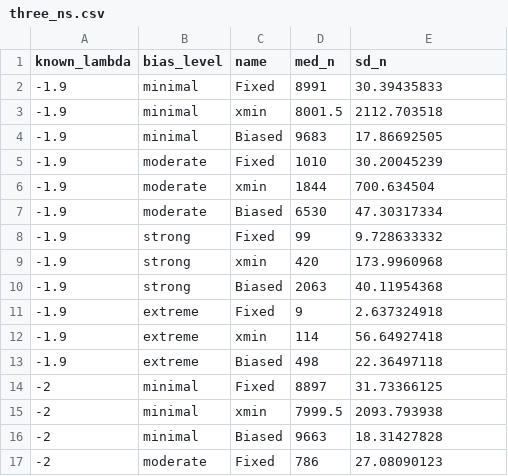
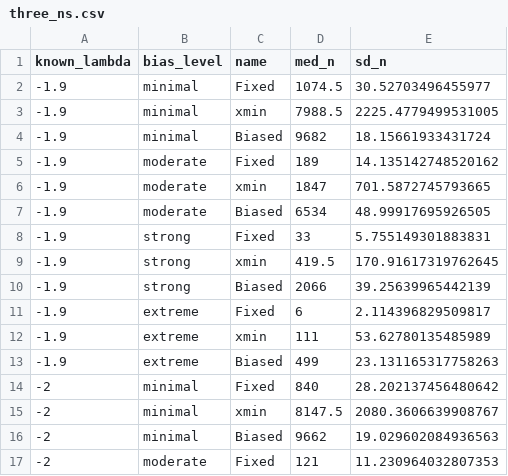
Before and after one commit to Jpomz/VFP-Skewed-Power, a CSV file: simulation_summaries/three_ns.csv, drawn as a sheet; only a part is shown; the diff covers the shown part only.

```diff
--- a/simulation_summaries/three_ns.csv
+++ b/simulation_summaries/three_ns.csv
@@ -1,17 +1,17 @@
 known_lambda,bias_level,name,med_n,sd_n
--1.9,minimal,Fixed,8991,30.39435833
--1.9,minimal,xmin,8001.5,2112.703518
--1.9,minimal,Biased,9683,17.86692505
--1.9,moderate,Fixed,1010,30.20045239
--1.9,moderate,xmin,1844,700.634504
--1.9,moderate,Biased,6530,47.30317334
--1.9,strong,Fixed,99,9.728633332
--1.9,strong,xmin,420,173.9960968
--1.9,strong,Biased,2063,40.11954368
--1.9,extreme,Fixed,9,2.637324918
--1.9,extreme,xmin,114,56.64927418
--1.9,extreme,Biased,498,22.36497118
--2,minimal,Fixed,8897,31.73366125
--2,minimal,xmin,7999.5,2093.793938
--2,minimal,Biased,9663,18.31427828
--2,moderate,Fixed,786,27.08090123
+-1.9,minimal,Fixed,1074.5,30.52703496455977
+-1.9,minimal,xmin,7988.5,2225.4779499531005
+-1.9,minimal,Biased,9682,18.15661933431724
+-1.9,moderate,Fixed,189,14.135142748520162
+-1.9,moderate,xmin,1847,701.5872745793665
+-1.9,moderate,Biased,6534,48.99917695926505
+-1.9,strong,Fixed,33,5.755149301883831
+-1.9,strong,xmin,419.5,170.91617319762645
+-1.9,strong,Biased,2066,39.25639965442139
+-1.9,extreme,Fixed,6,2.114396829509817
+-1.9,extreme,xmin,111,53.62780135485989
+-1.9,extreme,Biased,499,23.131165317758263
+-2,minimal,Fixed,840,28.202137456480642
+-2,minimal,xmin,8147.5,2080.3606639908767
+-2,minimal,Biased,9662,19.029602084936563
+-2,moderate,Fixed,121,11.230964032807353
```
Also changed, not shown: 31 edited cells elsewhere in this file, simulation_summaries/three_lambdas.csv, 8 other files.
